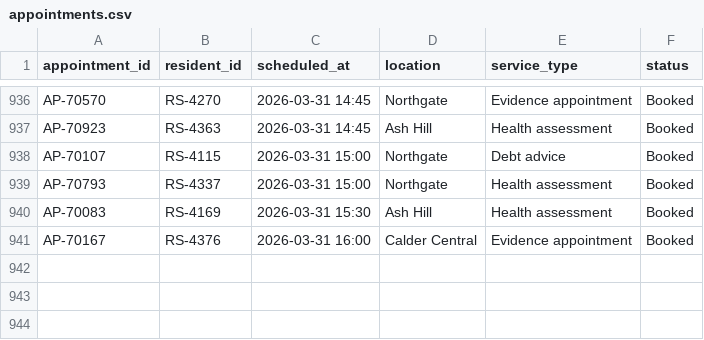
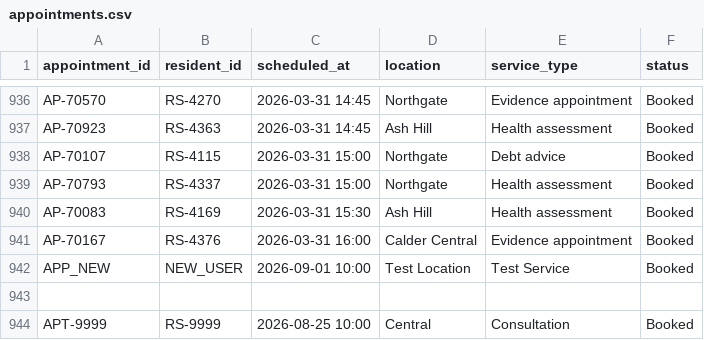
Before and after one commit to srivatsan-21/Brite-Spark, a CSV file: appointments.csv, drawn as a sheet; only a part is shown, gaps mark what is left out.

```diff
--- a/appointments.csv
+++ b/appointments.csv
@@ -941 +941,4 @@ AP-70083,RS-4169,2026-03-31 15:30,Ash Hill,Health assessment,Booked
 AP-70167,RS-4376,2026-03-31 16:00,Calder Central,Evidence appointment,Booked
+APP_NEW,NEW_USER,2026-09-01 10:00,Test Location,Test Service,Booked
+
+APT-9999,RS-9999,2026-08-25 10:00,Central,Consultation,Booked
```
Also changed, not shown: contacts.csv, 14 other files.
